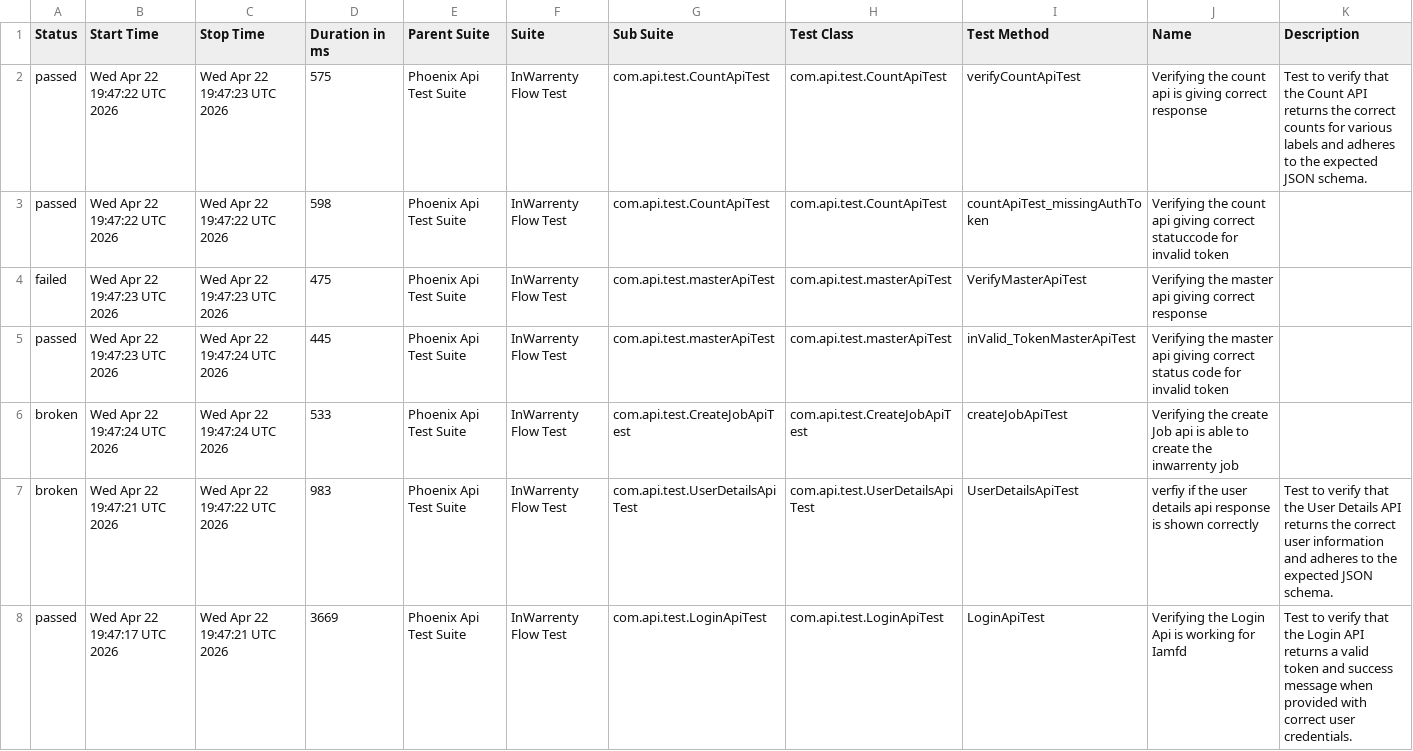
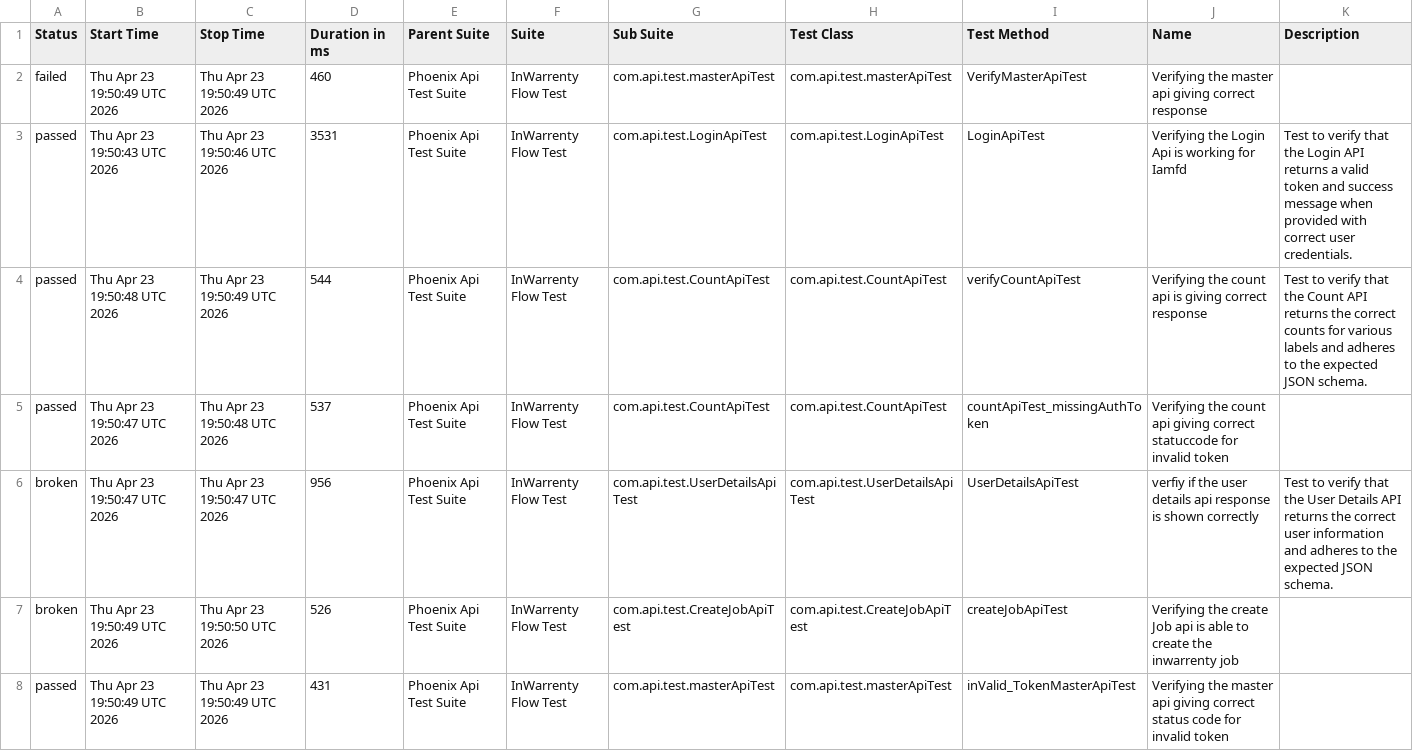
Before and after one commit to ganeshbs98/UI_APIFrameWork, a CSV file: data/suites.csv, drawn as a sheet.

```diff
--- a/data/suites.csv
+++ b/data/suites.csv
@@ -1,8 +1,8 @@
 "Status","Start Time","Stop Time","Duration in ms","Parent Suite","Suite","Sub Suite","Test Class","Test Method","Name","Description"
-"passed","Wed Apr 22 19:47:22 UTC 2026","Wed Apr 22 19:47:23 UTC 2026","575","Phoenix Api Test Suite","InWarrenty Flow Test","com.api.test.CountApiTest","com.api.test.CountApiTest","verifyCountApiTest","Verifying the count api  is giving correct response","Test to verify that the Count API returns the correct counts for various labels and adheres to the expected JSON schema."
-"passed","Wed Apr 22 19:47:22 UTC 2026","Wed Apr 22 19:47:22 UTC 2026","598","Phoenix Api Test Suite","InWarrenty Flow Test","com.api.test.CountApiTest","com.api.test.CountApiTest","countApiTest_missingAuthToken","Verifying the count api giving correct statuccode for invalid token",""
-"failed","Wed Apr 22 19:47:23 UTC 2026","Wed Apr 22 19:47:23 UTC 2026","475","Phoenix Api Test Suite","InWarrenty Flow Test","com.api.test.masterApiTest","com.api.test.masterApiTest","VerifyMasterApiTest","Verifying the master api giving correct response",""
-"passed","Wed Apr 22 19:47:23 UTC 2026","Wed Apr 22 19:47:24 UTC 2026","445","Phoenix Api Test Suite","InWarrenty Flow Test","com.api.test.masterApiTest","com.api.test.masterApiTest","inValid_TokenMasterApiTest","Verifying the master api giving correct status code for invalid token",""
-"broken","Wed Apr 22 19:47:24 UTC 2026","Wed Apr 22 19:47:24 UTC 2026","533","Phoenix Api Test Suite","InWarrenty Flow Test","com.api.test.CreateJobApiTest","com.api.test.CreateJobApiTest","createJobApiTest","Verifying the create Job api is able to create the inwarrenty job",""
-"broken","Wed Apr 22 19:47:21 UTC 2026","Wed Apr 22 19:47:22 UTC 2026","983","Phoenix Api Test Suite","InWarrenty Flow Test","com.api.test.UserDetailsApiTest","com.api.test.UserDetailsApiTest","UserDetailsApiTest","verfiy if the user details api response is  shown correctly","Test to verify that the User Details API returns the correct user information and adheres to the expected JSON schema."
-"passed","Wed Apr 22 19:47:17 UTC 2026","Wed Apr 22 19:47:21 UTC 2026","3669","Phoenix Api Test Suite","InWarrenty Flow Test","com.api.test.LoginApiTest","com.api.test.LoginApiTest","LoginApiTest","Verifying the Login Api is working for Iamfd","Test to verify that the Login API returns a valid token and success message when provided with correct user credentials."
+"failed","Thu Apr 23 19:50:49 UTC 2026","Thu Apr 23 19:50:49 UTC 2026","460","Phoenix Api Test Suite","InWarrenty Flow Test","com.api.test.masterApiTest","com.api.test.masterApiTest","VerifyMasterApiTest","Verifying the master api giving correct response",""
+"passed","Thu Apr 23 19:50:43 UTC 2026","Thu Apr 23 19:50:46 UTC 2026","3531","Phoenix Api Test Suite","InWarrenty Flow Test","com.api.test.LoginApiTest","com.api.test.LoginApiTest","LoginApiTest","Verifying the Login Api is working for Iamfd","Test to verify that the Login API returns a valid token and success message when provided with correct user credentials."
+"passed","Thu Apr 23 19:50:48 UTC 2026","Thu Apr 23 19:50:49 UTC 2026","544","Phoenix Api Test Suite","InWarrenty Flow Test","com.api.test.CountApiTest","com.api.test.CountApiTest","verifyCountApiTest","Verifying the count api  is giving correct response","Test to verify that the Count API returns the correct counts for various labels and adheres to the expected JSON schema."
+"passed","Thu Apr 23 19:50:47 UTC 2026","Thu Apr 23 19:50:48 UTC 2026","537","Phoenix Api Test Suite","InWarrenty Flow Test","com.api.test.CountApiTest","com.api.test.CountApiTest","countApiTest_missingAuthToken","Verifying the count api giving correct statuccode for invalid token",""
+"broken","Thu Apr 23 19:50:47 UTC 2026","Thu Apr 23 19:50:47 UTC 2026","956","Phoenix Api Test Suite","InWarrenty Flow Test","com.api.test.UserDetailsApiTest","com.api.test.UserDetailsApiTest","UserDetailsApiTest","verfiy if the user details api response is  shown correctly","Test to verify that the User Details API returns the correct user information and adheres to the expected JSON schema."
+"broken","Thu Apr 23 19:50:49 UTC 2026","Thu Apr 23 19:50:50 UTC 2026","526","Phoenix Api Test Suite","InWarrenty Flow Test","com.api.test.CreateJobApiTest","com.api.test.CreateJobApiTest","createJobApiTest","Verifying the create Job api is able to create the inwarrenty job",""
+"passed","Thu Apr 23 19:50:49 UTC 2026","Thu Apr 23 19:50:49 UTC 2026","431","Phoenix Api Test Suite","InWarrenty Flow Test","com.api.test.masterApiTest","com.api.test.masterApiTest","inValid_TokenMasterApiTest","Verifying the master api giving correct status code for invalid token",""
```
Also changed, not shown: data/behaviors.csv, 48 other files.
